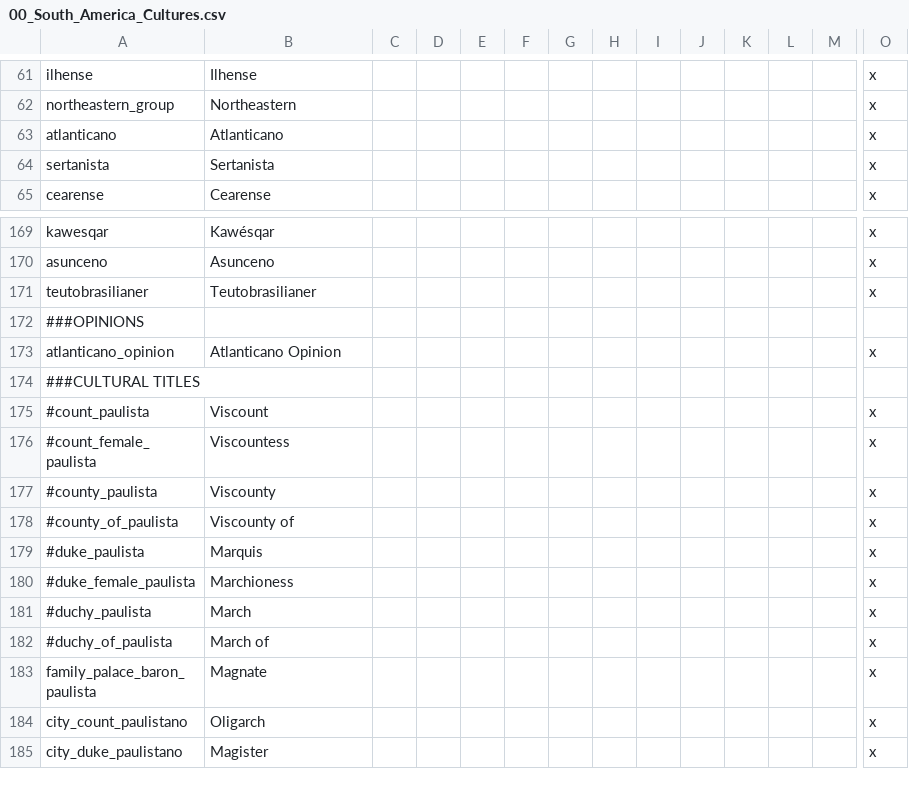
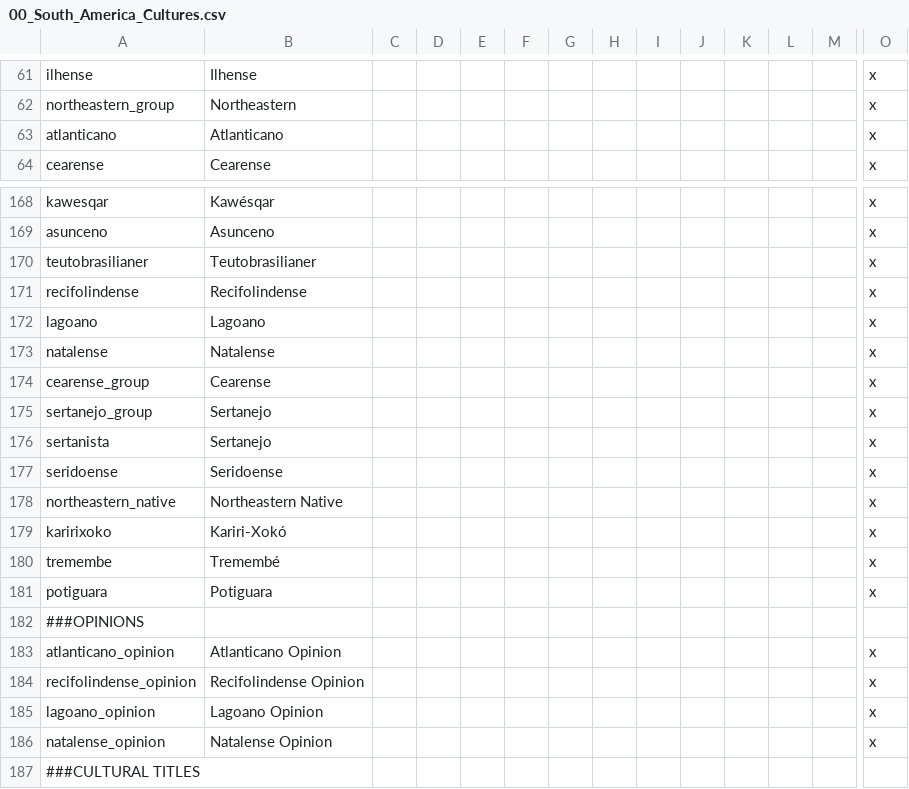
Before and after one commit to j00ji/Sob-o-Anil, a CSV file: localisation/00_South_America_Cultures.csv, drawn as a sheet; only a part is shown, gaps mark what is left out; the shorter side is filled out with more unchanged rows; removed rows and columns are numbered as before the commit, all else as after; rows hold the shown columns only; the diff names each change by its address in the sheet, - before the commit and + after, or states it on an @@ line.

```diff
--- a/localisation/00_South_America_Cultures.csv
+++ b/localisation/00_South_America_Cultures.csv
-row 64: sertanista | Sertanista |  |  |  |  |  |  |  |  |  |  |  | x
+row 171: recifolindense | Recifolindense |  |  |  |  |  |  |  |  |  |  |  | x
+row 172: lagoano | Lagoano |  |  |  |  |  |  |  |  |  |  |  | x
+row 173: natalense | Natalense |  |  |  |  |  |  |  |  |  |  |  | x
+row 174: cearense_group | Cearense |  |  |  |  |  |  |  |  |  |  |  | x
+row 175: sertanejo_group | Sertanejo |  |  |  |  |  |  |  |  |  |  |  | x
+row 176: sertanista | Sertanejo |  |  |  |  |  |  |  |  |  |  |  | x
+row 177: seridoense | Seridoense |  |  |  |  |  |  |  |  |  |  |  | x
+row 178: northeastern_native | Northeastern Native |  |  |  |  |  |  |  |  |  |  |  | x
+row 179: karirixoko | Kariri-Xokó |  |  |  |  |  |  |  |  |  |  |  | x
+row 180: tremembe | Tremembé |  |  |  |  |  |  |  |  |  |  |  | x
+row 181: potiguara | Potiguara |  |  |  |  |  |  |  |  |  |  |  | x
+row 184: recifolindense_opinion | Recifolindense Opinion |  |  |  |  |  |  |  |  |  |  |  | x
+row 185: lagoano_opinion | Lagoano Opinion |  |  |  |  |  |  |  |  |  |  |  | x
+row 186: natalense_opinion | Natalense Opinion |  |  |  |  |  |  |  |  |  |  |  | x
```
Also changed, not shown: localisation/00_South_America.csv, 12 other files.
